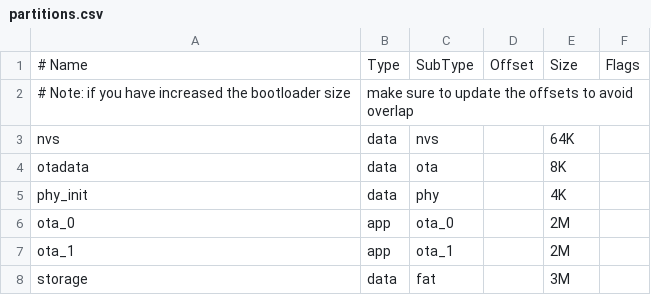
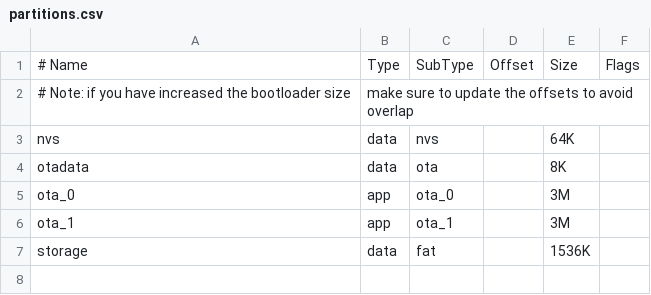
Before and after one commit to lagomist/panel, a CSV file: partitions.csv, drawn as a sheet.

```diff
--- a/partitions.csv
+++ b/partitions.csv
@@ -4,5 +4,4 @@ nvs,        data,   nvs,        ,       64K,
 otadata,    data,   ota,        ,       8K,
-phy_init,   data,   phy,        ,       4K,
-ota_0,      app,    ota_0,      ,       2M,
-ota_1,      app,    ota_1,      ,       2M,
-storage,    data,   fat,        ,       3M,
+ota_0,      app,    ota_0,      ,       3M,
+ota_1,      app,    ota_1,      ,       3M,
+storage,    data,   fat,        ,       1536K,
```
Also changed, not shown: 29 other files.
